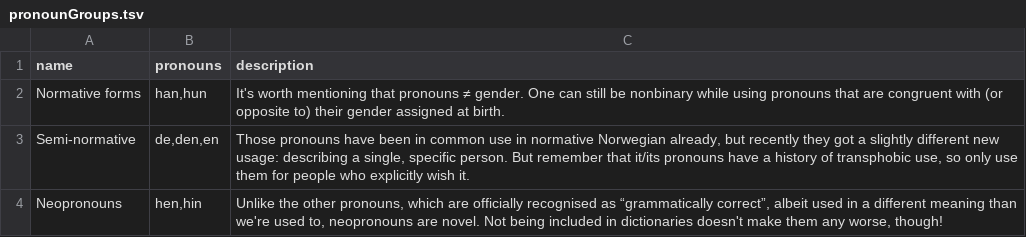
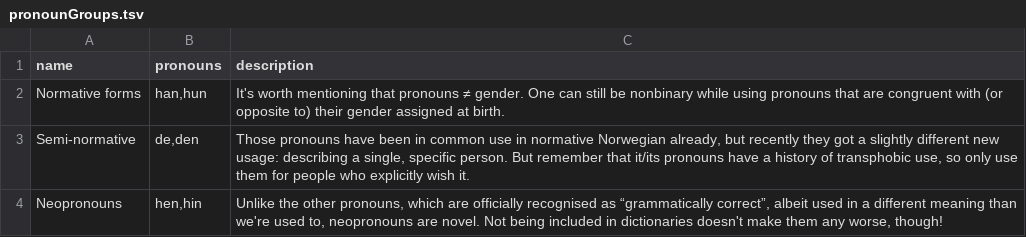
Before and after one commit to tutking24/pronounspage, a TSV file: locale/no/pronouns/pronounGroups.tsv, drawn as a sheet.

```diff
--- a/locale/no/pronouns/pronounGroups.tsv
+++ b/locale/no/pronouns/pronounGroups.tsv
@@ -2,3 +2,3 @@ name	pronouns	description
 Normative forms	han,hun	It's worth mentioning that pronouns ≠ gender. One can still be nonbinary while using pronouns that are congruent with (or opposite to) their gender assigned at birth.
-Semi-normative	de,den,en	Those pronouns have been in common use in normative Norwegian already, but recently they got a slightly different new usage: describing a single, specific person. But remember that it/its pronouns have a history of transphobic use, so only use them for people who explicitly wish it.
+Semi-normative	de,den	Those pronouns have been in common use in normative Norwegian already, but recently they got a slightly different new usage: describing a single, specific person. But remember that it/its pronouns have a history of transphobic use, so only use them for people who explicitly wish it.
 Neopronouns	hen,hin	Unlike the other pronouns, which are officially recognised as “grammatically correct”, albeit used in a different meaning than we're used to, neopronouns are novel. Not being included in dictionaries doesn't make them any worse, though!
```
Also changed, not shown: locale/no/pronouns/pronouns.tsv.
